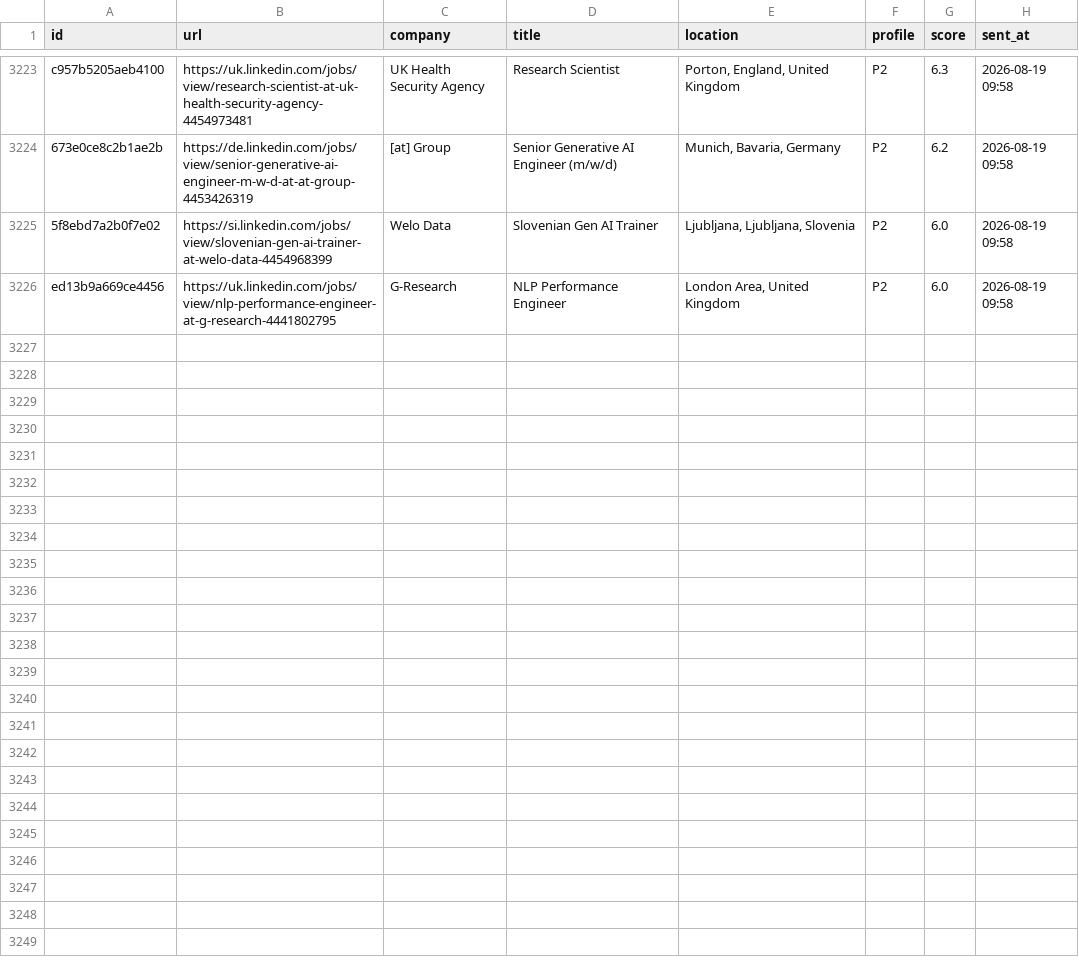
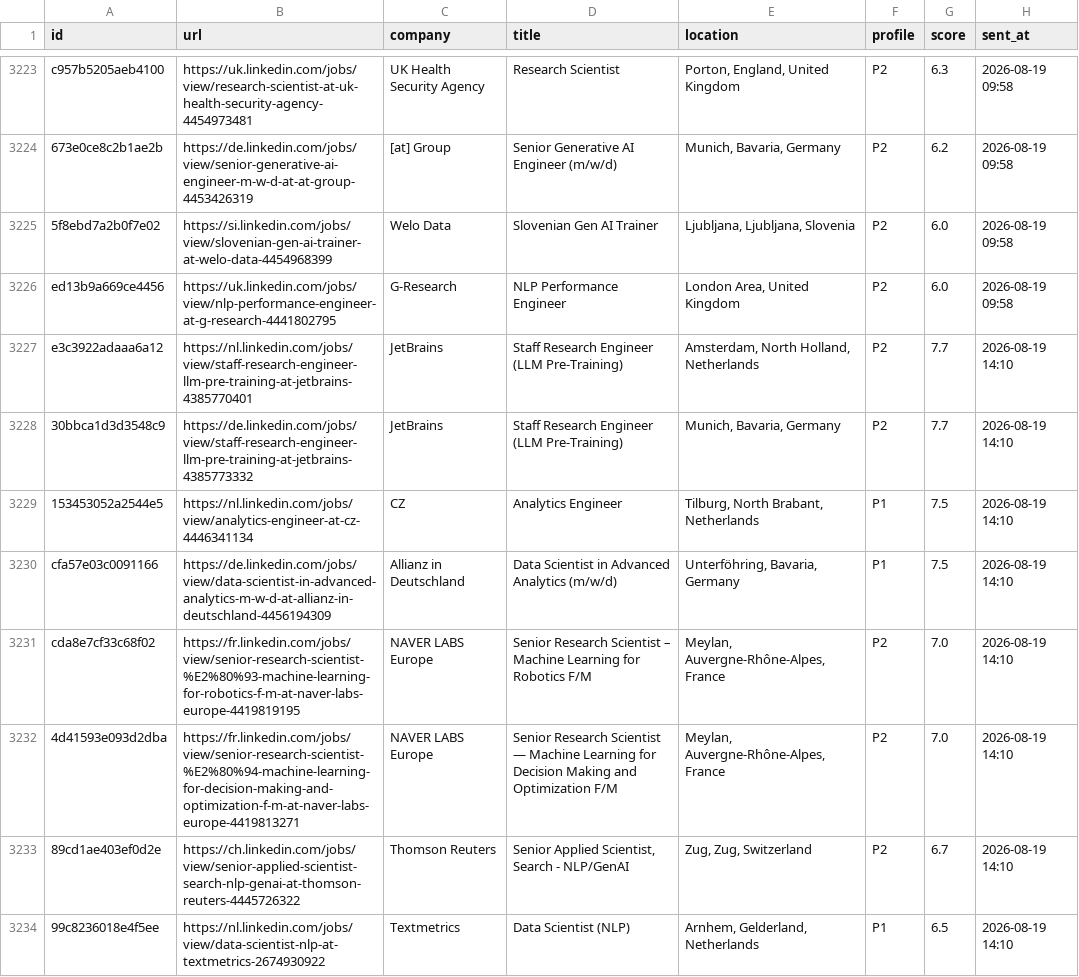
Before and after one commit to semihalperdundar/career-ops-agent, a TSV file: data/telegram-archive.tsv, drawn as a sheet; only a part is shown, gaps mark what is left out; the diff covers the shown part only; the diff names each change by its address in the sheet, - before the commit and + after, or states it on an @@ line.

```diff
--- a/data/telegram-archive.tsv
+++ b/data/telegram-archive.tsv
+row 3227: e3c3922adaaa6a12 | https://nl.linkedin.com/jobs/view/staff-research-engineer-llm-pre-training-at-jetbrains-4385770401 | JetBrains | Staff Research Engineer (LLM Pre-Training) | Amsterdam, North Holland, Netherlands | P2 | 7.7 | 2026-08-19 14:10
+row 3228: 30bbca1d3d3548c9 | https://de.linkedin.com/jobs/view/staff-research-engineer-llm-pre-training-at-jetbrains-4385773332 | JetBrains | Staff Research Engineer (LLM Pre-Training) | Munich, Bavaria, Germany | P2 | 7.7 | 2026-08-19 14:10
+row 3229: 153453052a2544e5 | https://nl.linkedin.com/jobs/view/analytics-engineer-at-cz-4446341134 | CZ | Analytics Engineer | Tilburg, North Brabant, Netherlands | P1 | 7.5 | 2026-08-19 14:10
+row 3230: cfa57e03c0091166 | https://de.linkedin.com/jobs/view/data-scientist-in-advanced-analytics-m-w-d-at-allianz-in-deutschland-4456194309 | Allianz in Deutschland | Data Scientist in Advanced Analytics (m/w/d) | Unterföhring, Bavaria, Germany | P1 | 7.5 | 2026-08-19 14:10
+row 3231: cda8e7cf33c68f02 | https://fr.linkedin.com/jobs/view/senior-research-scientist-%E2%80%93-machine-learning-for-robotics-f-m-at-naver-labs-europe-4419819195 | NAVER LABS Europe | Senior Research Scientist – Machine Learning for Robotics F/M | Meylan, Auvergne-Rhône-Alpes, France | P2 | 7.0 | 2026-08-19 14:10
+row 3232: 4d41593e093d2dba | https://fr.linkedin.com/jobs/view/senior-research-scientist-%E2%80%94-machine-learning-for-decision-making-and-optimization-f-m-at-naver-labs-europe-4419813271 | NAVER LABS Europe | Senior Research Scientist — Machine Learning for Decision Making and Optimization F/M | Meylan, Auvergne-Rhône-Alpes, France | P2 | 7.0 | 2026-08-19 14:10
+row 3233: 89cd1ae403ef0d2e | https://ch.linkedin.com/jobs/view/senior-applied-scientist-search-nlp-genai-at-thomson-reuters-4445726322 | Thomson Reuters | Senior Applied Scientist, Search - NLP/GenAI | Zug, Zug, Switzerland | P2 | 6.7 | 2026-08-19 14:10
+row 3234: 99c8236018e4f5ee | https://nl.linkedin.com/jobs/view/data-scientist-nlp-at-textmetrics-2674930922 | Textmetrics | Data Scientist (NLP) | Arnhem, Gelderland, Netherlands | P1 | 6.5 | 2026-08-19 14:10
```
Also changed, not shown: 7 added rows elsewhere in this file, data/telegram-sent.tsv, 2 other files.
